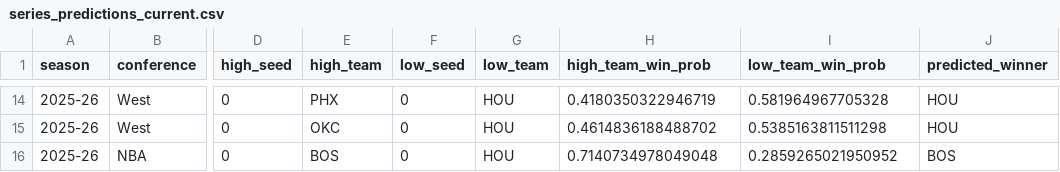
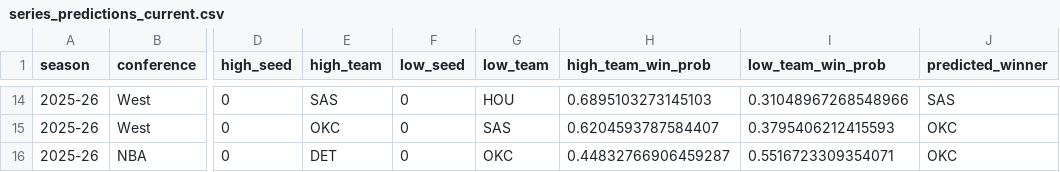
Before and after one commit to NHX87/nba-playoff-predictor, a CSV file: models/trained/series_predictions_current.csv, drawn as a sheet; only a part is shown, gaps mark what is left out; the diff covers the shown part only; the diff names each change by its address in the sheet, - before the commit and + after, or states it on an @@ line.

```diff
--- a/models/trained/series_predictions_current.csv
+++ b/models/trained/series_predictions_current.csv
-E14 (high_team): PHX
+E14 (high_team): SAS
-H14 (high_team_win_prob): 0.4180350322946719
+H14 (high_team_win_prob): 0.6895103273145103
-I14 (low_team_win_prob): 0.581964967705328
+I14 (low_team_win_prob): 0.31048967268548966
-J14 (predicted_winner): HOU
+J14 (predicted_winner): SAS
-G15 (low_team): HOU
+G15 (low_team): SAS
-H15 (high_team_win_prob): 0.4614836188488702
+H15 (high_team_win_prob): 0.6204593787584407
-I15 (low_team_win_prob): 0.5385163811511298
+I15 (low_team_win_prob): 0.3795406212415593
-J15 (predicted_winner): HOU
+J15 (predicted_winner): OKC
-E16 (high_team): BOS
+E16 (high_team): DET
-G16 (low_team): HOU
+G16 (low_team): OKC
-H16 (high_team_win_prob): 0.7140734978049048
+H16 (high_team_win_prob): 0.44832766906459287
-I16 (low_team_win_prob): 0.2859265021950952
+I16 (low_team_win_prob): 0.5516723309354071
-J16 (predicted_winner): BOS
+J16 (predicted_winner): OKC
```
Also changed, not shown: 32 edited cells elsewhere in this file, models/trained/current_season_predictions.csv, models/trained/matchup_validation_predictions.csv, 14 other files.
